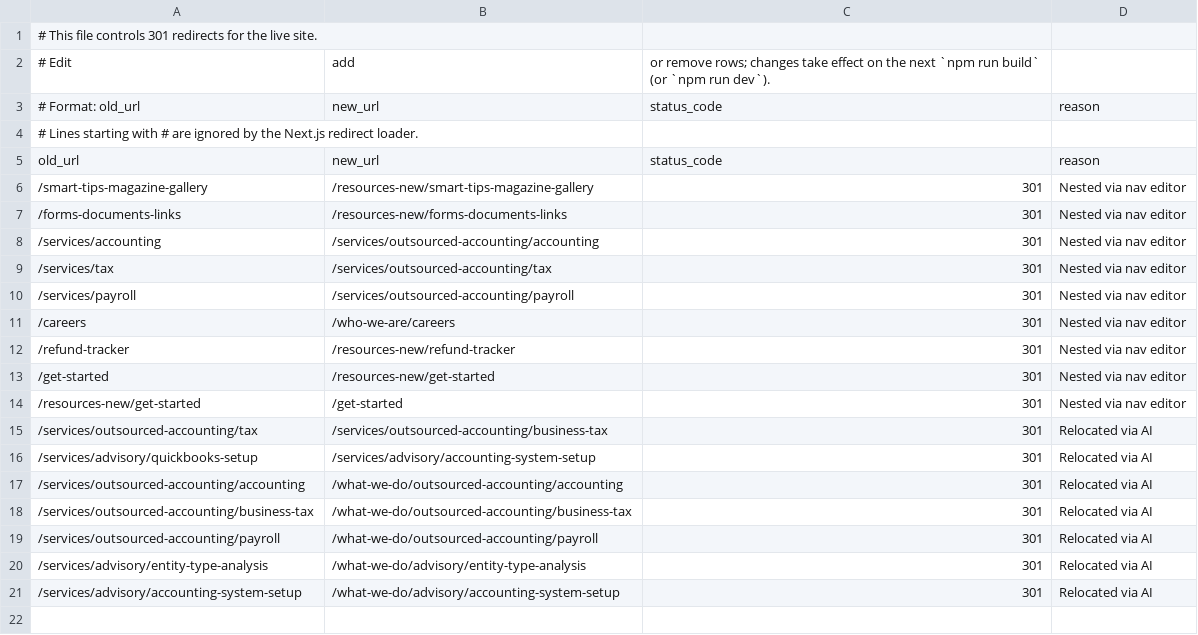
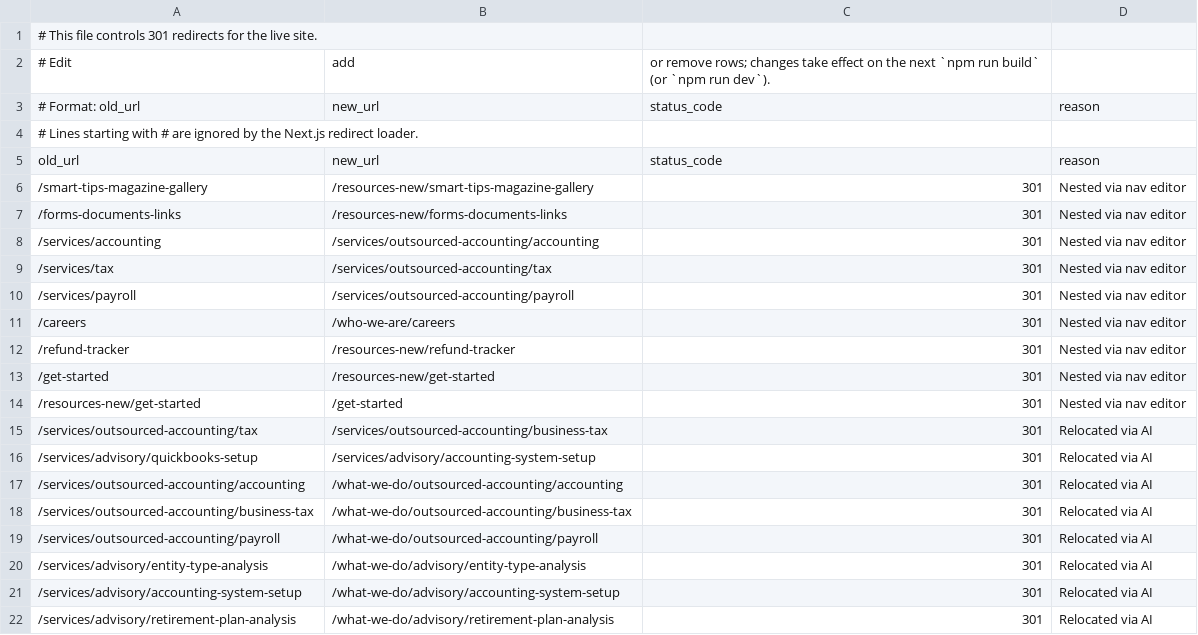
Before and after one commit to HankPantier/BussCPA, a CSV file: content/redirects.csv, drawn as a sheet; the diff names each change by its address in the sheet, - before the commit and + after, or states it on an @@ line.

```diff
--- a/content/redirects.csv
+++ b/content/redirects.csv
+row 22: /services/advisory/retirement-plan-analysis | /what-we-do/advisory/retirement-plan-analysis | 301 | Relocated via AI
```
